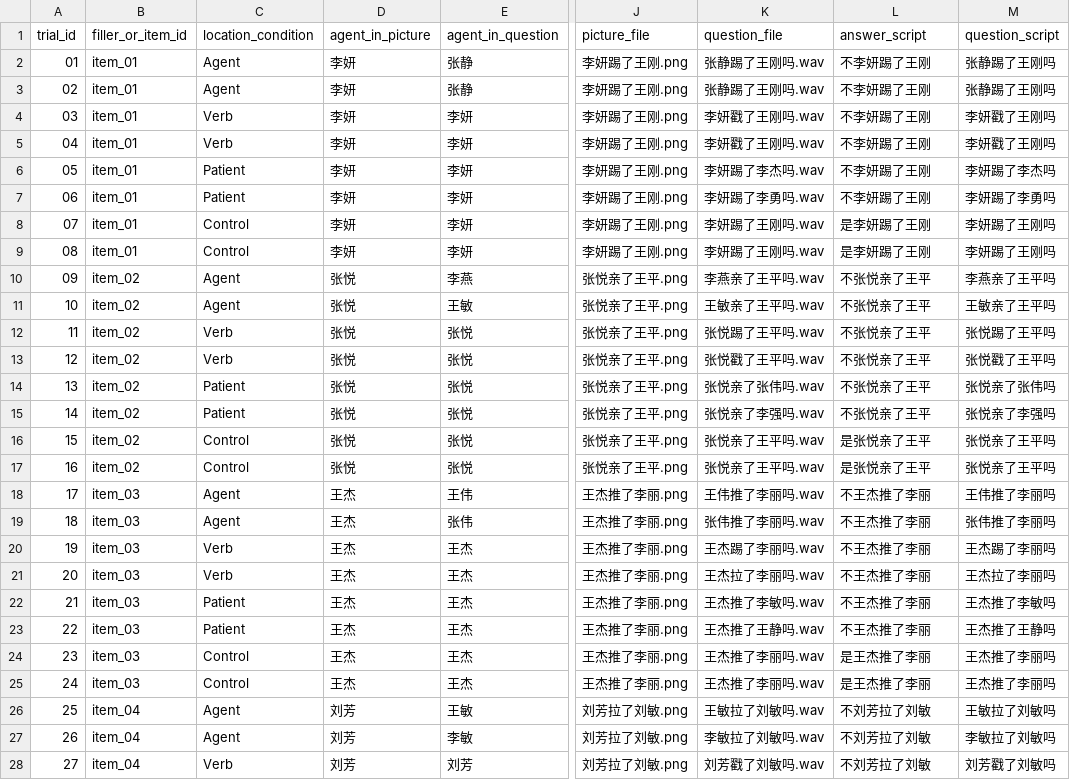
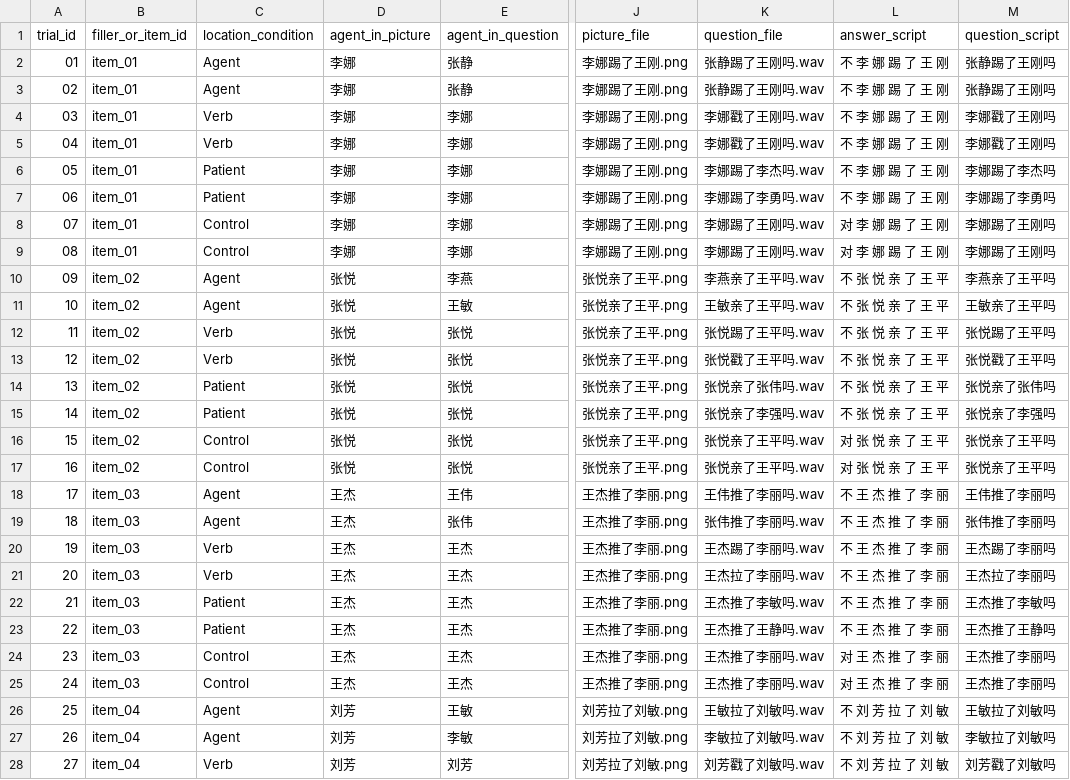
Before and after one commit to Xinzhu-Fang/prosody_study_exp, a CSV file: exp0/tAll_trials_ordered.csv, drawn as a sheet; only a part is shown, gaps mark what is left out; the diff covers the shown part only; the diff names each change by its address in the sheet, - before the commit and + after, or states it on an @@ line.

```diff
--- a/exp0/tAll_trials_ordered.csv
+++ b/exp0/tAll_trials_ordered.csv
-D2:D9 (agent_in_picture): 李妍
+D2:D9 (agent_in_picture): 李娜
-J2:J9 (picture_file): 李妍踢了王刚.png
+J2:J9 (picture_file): 李娜踢了王刚.png
-L2:L7 (answer_script): 不李妍踢了王刚
+L2:L7 (answer_script): 不 李 娜 踢 了 王 刚
-E4:E9 (agent_in_question): 李妍
+E4:E9 (agent_in_question): 李娜
-K4:K5 (question_file): 李妍戳了王刚吗.wav
+K4:K5 (question_file): 李娜戳了王刚吗.wav
-M4:M5 (question_script): 李妍戳了王刚吗
+M4:M5 (question_script): 李娜戳了王刚吗
-K6 (question_file): 李妍踢了李杰吗.wav
+K6 (question_file): 李娜踢了李杰吗.wav
-M6 (question_script): 李妍踢了李杰吗
+M6 (question_script): 李娜踢了李杰吗
-K7 (question_file): 李妍踢了李勇吗.wav
+K7 (question_file): 李娜踢了李勇吗.wav
-M7 (question_script): 李妍踢了李勇吗
+M7 (question_script): 李娜踢了李勇吗
-K8:K9 (question_file): 李妍踢了王刚吗.wav
+K8:K9 (question_file): 李娜踢了王刚吗.wav
-L8:L9 (answer_script): 是李妍踢了王刚
+L8:L9 (answer_script): 对 李 娜 踢 了 王 刚
-M8:M9 (question_script): 李妍踢了王刚吗
+M8:M9 (question_script): 李娜踢了王刚吗
-L10:L15 (answer_script): 不张悦亲了王平
+L10:L15 (answer_script): 不 张 悦 亲 了 王 平
-L16:L17 (answer_script): 是张悦亲了王平
+L16:L17 (answer_script): 对 张 悦 亲 了 王 平
-L18:L23 (answer_script): 不王杰推了李丽
+L18:L23 (answer_script): 不 王 杰 推 了 李 丽
-L24:L25 (answer_script): 是王杰推了李丽
+L24:L25 (answer_script): 对 王 杰 推 了 李 丽
-L26:L28 (answer_script): 不刘芳拉了刘敏
+L26:L28 (answer_script): 不 刘 芳 拉 了 刘 敏
```
Also changed, not shown: 55 edited cells elsewhere in this file, exp0/tAll_trials.csv, 53 other files.
